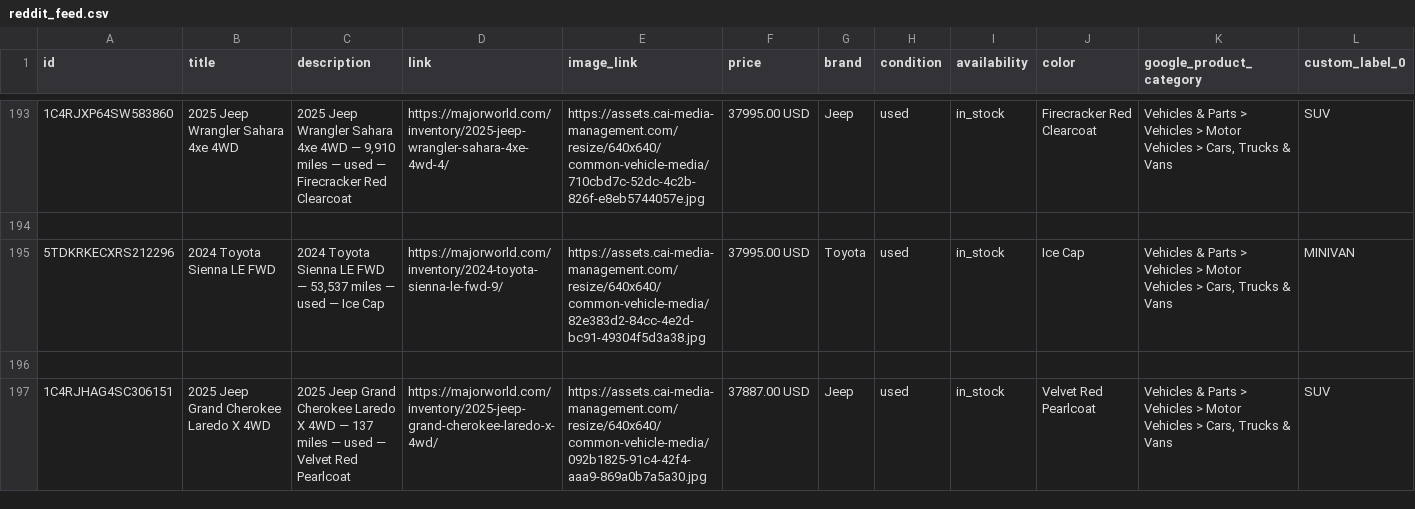
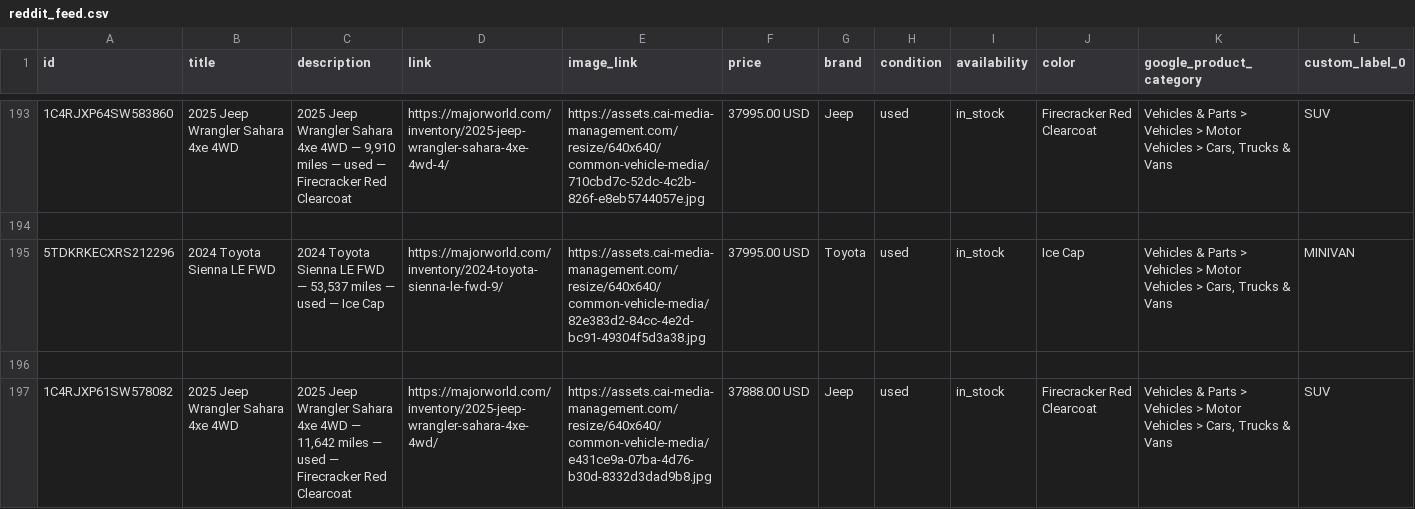
Before and after one commit to orenagassy/MW_feed, a CSV file: reddit_feed.csv, drawn as a sheet; only a part is shown, gaps mark what is left out; the shorter side is filled out with more unchanged rows; rows hold the shown columns only; the diff covers the shown part only; the diff names each change by its address in the sheet, - before the commit and + after, or states it on an @@ line.

Commit message:
Feed update 2026-06-25 22:01 UTC

```diff
--- a/reddit_feed.csv
+++ b/reddit_feed.csv
+row 197: 1C4RJXP61SW578082 | 2025 Jeep Wrangler Sahara 4xe 4WD | 2025 Jeep Wrangler Sahara 4xe 4WD — 11,642 miles — used — Firecracker Red Clearcoat | https://majorworld.com/inventory/2025-jeep-wrangler-sahara-4xe-4wd/ | https://assets.cai-media-management.com/resize/640x640/common-vehicle-media/e431ce9a-07ba-4d76-b30d-8332d3dad9b8.jpg | 37888.00 USD | Jeep | used | in_stock | Firecracker Red Clearcoat | Vehicles & Parts > Vehicles > Motor Vehicles > Cars, Trucks & Vans | SUV
```
Also changed, not shown: 5 added rows and 1 edited cell elsewhere in this file.
